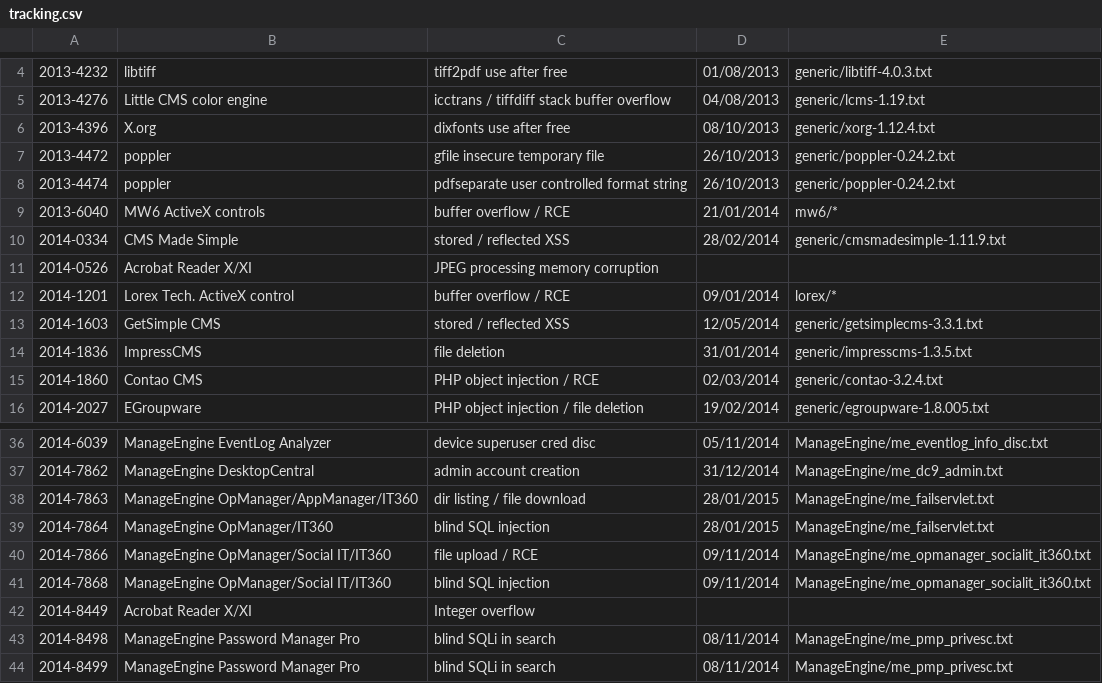
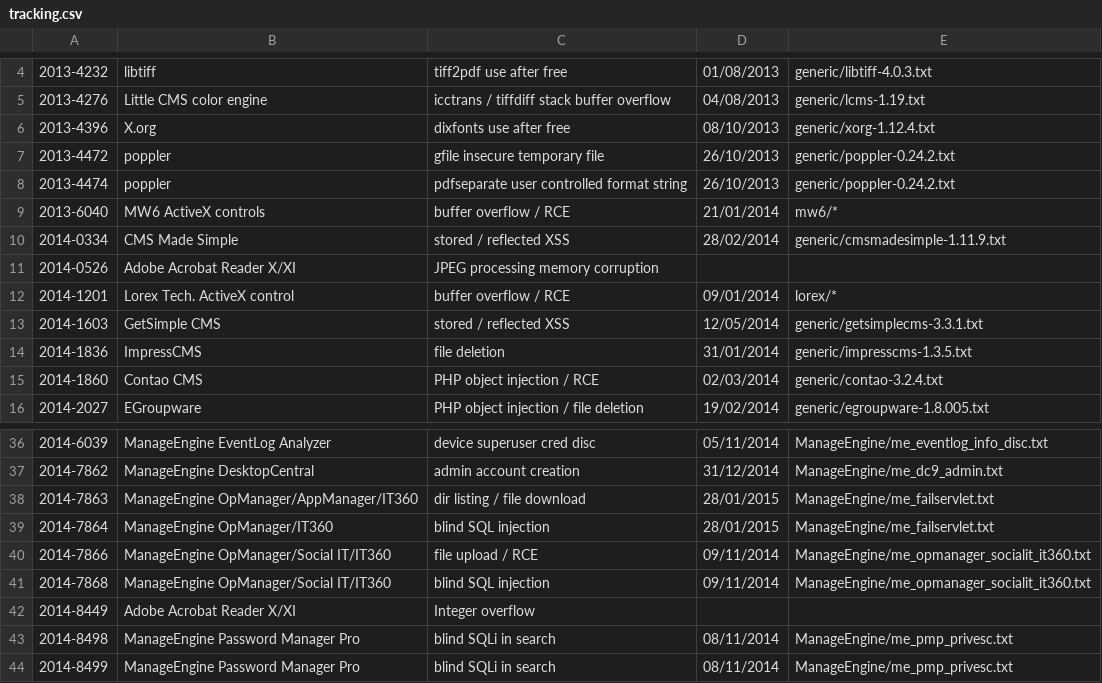
Before and after one commit to pedrib/PoC, a CSV file: tracking.csv, drawn as a sheet; only a part is shown, gaps mark what is left out; the diff names each change by its address in the sheet, - before the commit and + after, or states it on an @@ line.

Commit message:
Update tracking.csv

```diff
--- a/tracking.csv
+++ b/tracking.csv
-B11: Acrobat Reader X/XI
+B11: Adobe Acrobat Reader X/XI
-B42: Acrobat Reader X/XI
+B42: Adobe Acrobat Reader X/XI
```
